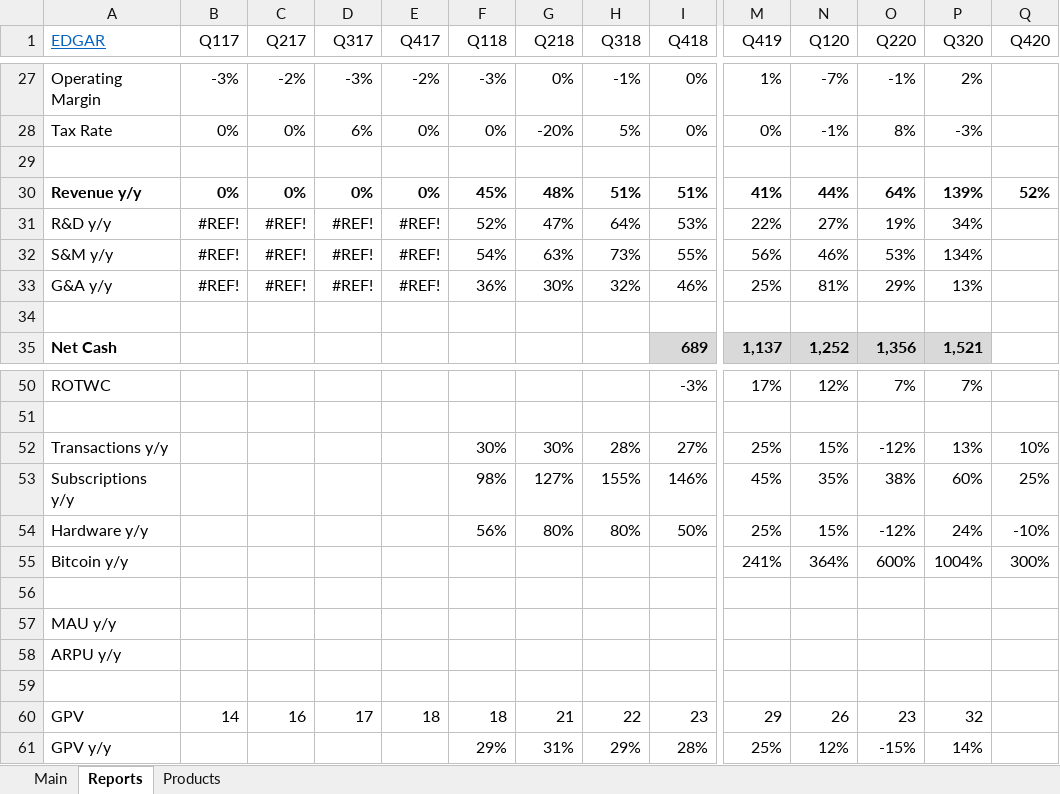
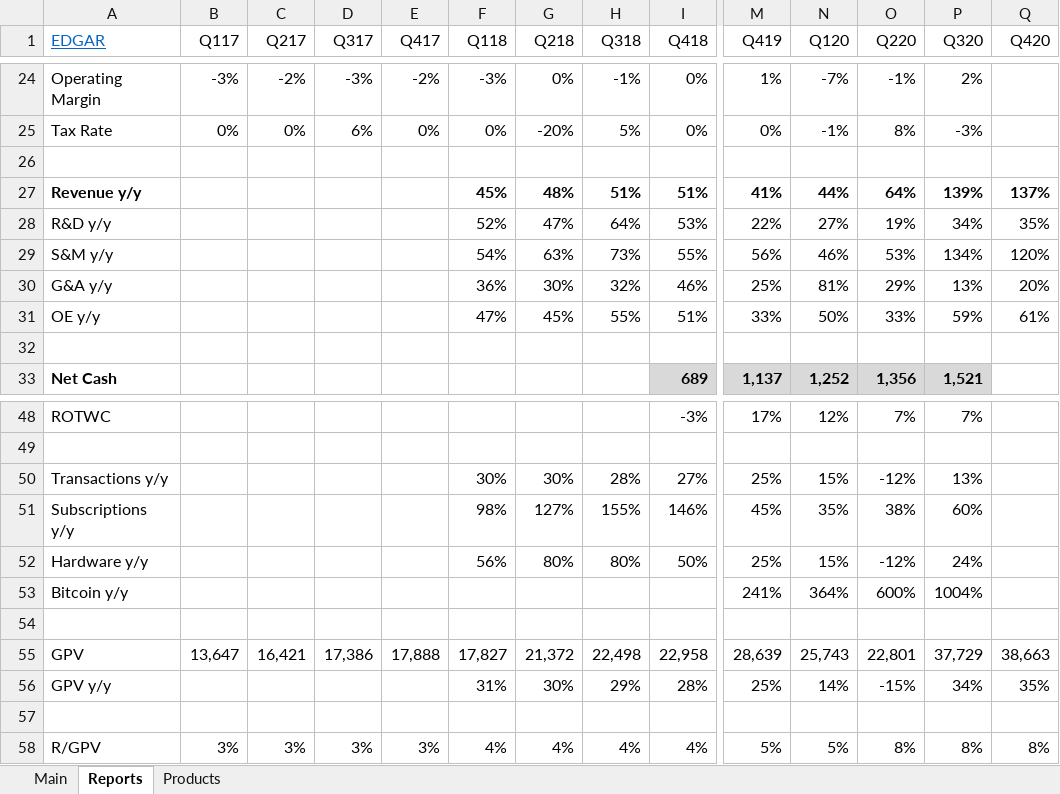
Before and after one commit to michaelsjoeberg/stocks, an Excel workbook: SQ.xlsx, sheet Reports, drawn as a sheet; only a part is shown, gaps mark what is left out; values as stored, in another font and other column widths than the file's, no borders; charts and pictures not drawn; removed rows and columns are numbered as before the commit, all else as after; rows hold the shown columns only; the diff covers the shown part only; the diff names each change by its address in the sheet, - before the commit and + after, or states it on an @@ line.

```diff
--- a/SQ.xlsx (sheet Reports)
+++ b/SQ.xlsx (sheet Reports)
-B27 (Q117): 0%
+B27 (Q117): (empty)
-C27 (Q217): 0%
+C27 (Q217): (empty)
-D27 (Q317): 0%
+D27 (Q317): (empty)
-E27 (Q417): 0%
+E27 (Q417): (empty)
-Q27 (Q420): 52%
+Q27 (Q420): 137%
-B28:B30 (Q117): #REF!
+B28:B30 (Q117): (empty)
-C28:C30 (Q217): #REF!
+C28:C30 (Q217): (empty)
-D28:D30 (Q317): #REF!
+D28:D30 (Q317): (empty)
-E28:E30 (Q417): #REF!
+E28:E30 (Q417): (empty)
-Q28 (Q420): (empty)
+Q28 (Q420): 35%
-Q29 (Q420): (empty)
+Q29 (Q420): 120%
-Q30 (Q420): (empty)
+Q30 (Q420): 20%
+row 31: OE y/y |  |  |  |  | 47% | 45% | 55% | 51% | 33% | 50% | 33% | 59% | 61%
-Q50 (Q420): 10%
+Q50 (Q420): (empty)
-Q51 (Q420): 25%
+Q51 (Q420): (empty)
-Q52 (Q420): -10%
+Q52 (Q420): (empty)
-Q53 (Q420): 300%
+Q53 (Q420): (empty)
-row 57: MAU y/y
-row 58: ARPU y/y
+row 55: GPV | 13,647 | 16,421 | 17,386 | 17,888 | 17,827 | 21,372 | 22,498 | 22,958 | 28,639 | 25,743 | 22,801 | 37,729 | 38,663
+row 56: GPV y/y |  |  |  |  | 31% | 30% | 29% | 28% | 25% | 14% | -15% | 34% | 35%
-row 60: GPV | 14 | 16 | 17 | 18 | 18 | 21 | 22 | 23 | 29 | 26 | 23 | 32
-row 61: GPV y/y |  |  |  |  | 29% | 31% | 29% | 28% | 25% | 12% | -15% | 14%
+row 58: R/GPV | 3% | 3% | 3% | 3% | 4% | 4% | 4% | 4% | 5% | 5% | 8% | 8% | 8%
```
Also changed, not shown: 3 removed rows, 10 edited cells and cell formats elsewhere in this sheet, sheet Main, formulas that keep their value, charts or pictures.
